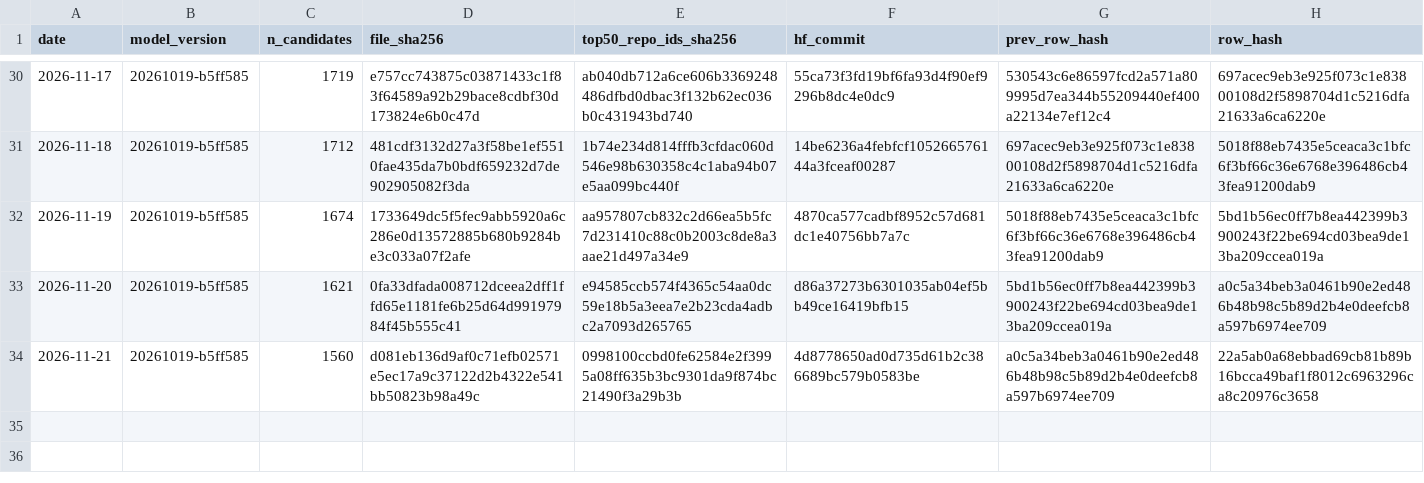
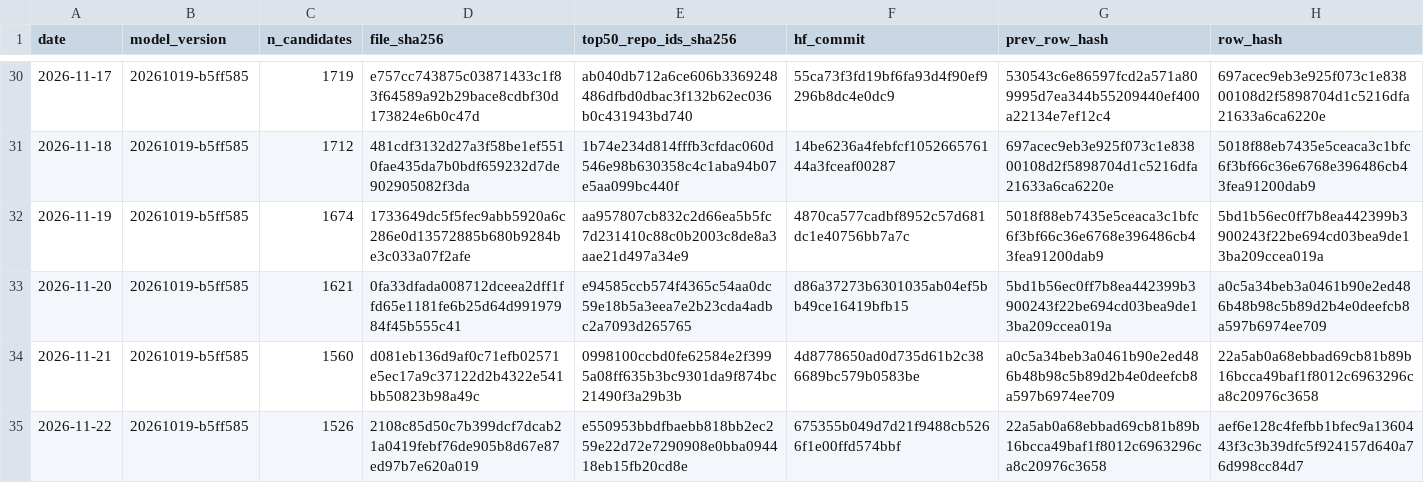
Before and after one commit to Yash-814800/GH-Breakout, a CSV file: ledger/predictions.csv, drawn as a sheet; only a part is shown, gaps mark what is left out; the diff names each change by its address in the sheet, - before the commit and + after, or states it on an @@ line.

```diff
--- a/ledger/predictions.csv
+++ b/ledger/predictions.csv
+row 35: 2026-11-22 | 20261019-b5ff585 | 1526 | 2108c85d50c7b399dcf7dcab21a0419febf76de905b8d67e87ed97b7e620a019 | e550953bbdfbaebb818bb2ec259e22d72e7290908e0bba094418eb15fb20cd8e | 675355b049d7d21f9488cb5266f1e00ffd574bbf | 22a5ab0a68ebbad69cb81b89b16bcca49baf1f8012c6963296ca8c20976c3658 | aef6e128c4fefbb1bfec9a1360443f3c3b39dfc5f924157d640a76d998cc84d7
```
Also changed, not shown: 1 other file.
